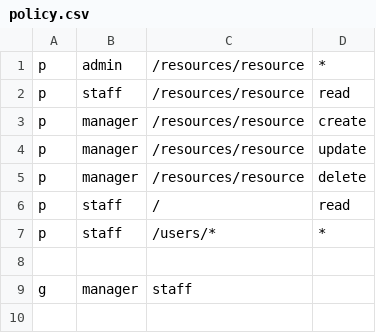
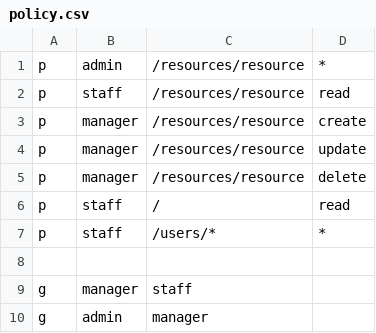
Before and after one commit to Jhon-19/GEC-Nest, a CSV file: src/modules/role/casbin/policy.csv, drawn as a sheet.

Commit message:
fix bugs for role-manage

```diff
--- a/src/modules/role/casbin/policy.csv
+++ b/src/modules/role/casbin/policy.csv
@@ -9 +9,2 @@ p, staff, /users/*, *
 g, manager, staff
+g, admin, manager
```
Also changed, not shown: 1 other file.
